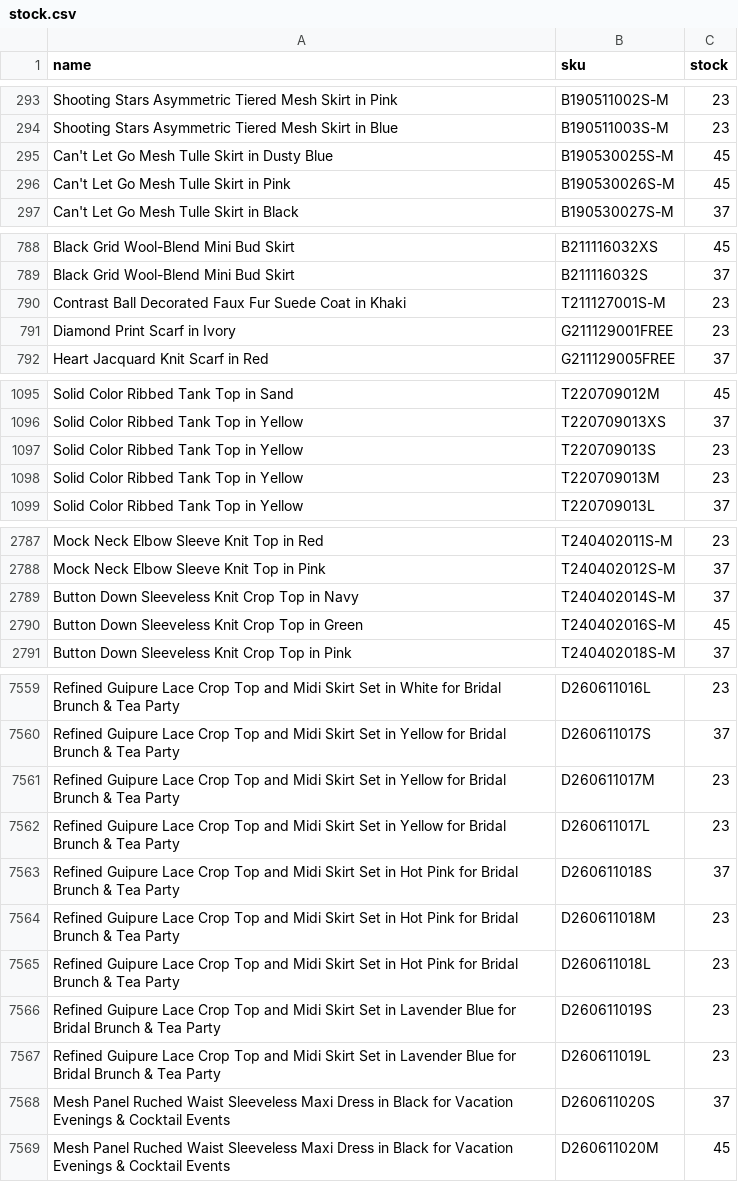
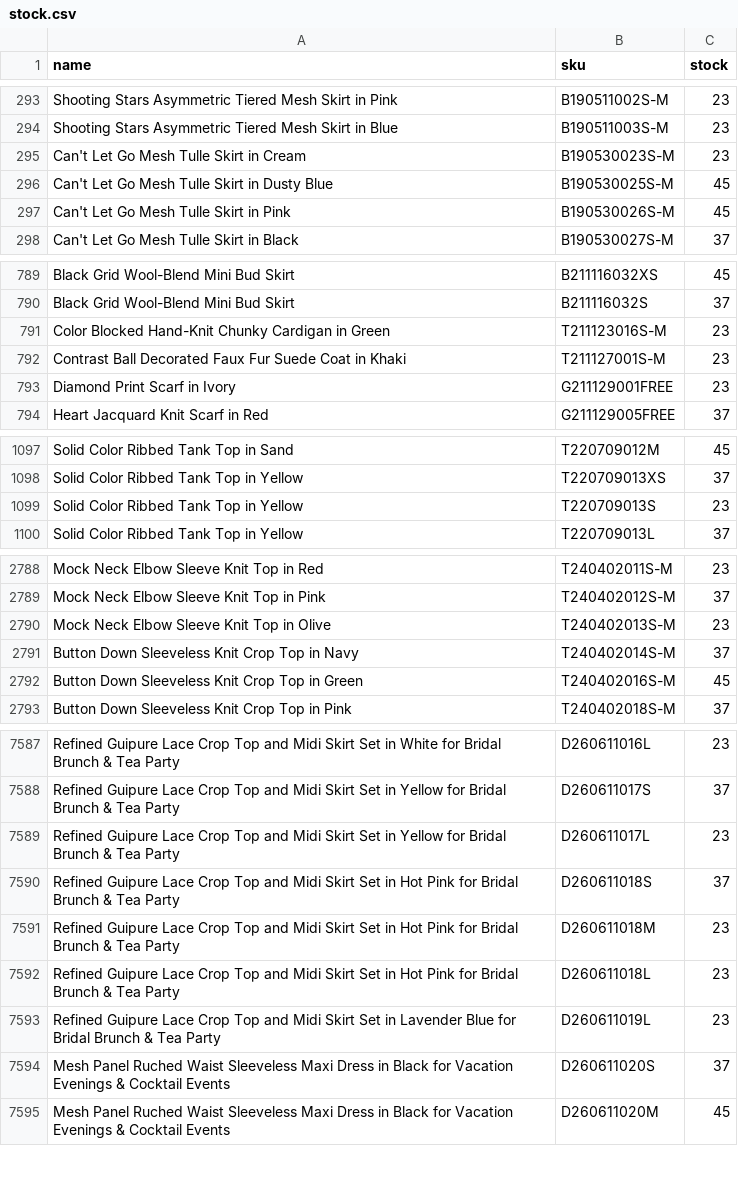
Before and after one commit to chicwishstock/stock, a CSV file: stock.csv, drawn as a sheet; only a part is shown, gaps mark what is left out; the diff covers the shown part only.

```diff
--- a/stock.csv
+++ b/stock.csv
@@ -294,2 +294,3 @@ Shooting Stars Asymmetric Tiered Mesh Skirt in Pink,B190511002S-M,23
 Shooting Stars Asymmetric Tiered Mesh Skirt in Blue,B190511003S-M,23
+Can't Let Go Mesh Tulle Skirt in Cream,B190530023S-M,23
 Can't Let Go Mesh Tulle Skirt in Dusty Blue,B190530025S-M,45
@@ -789,2 +790,3 @@ Black Grid Wool-Blend Mini Bud Skirt,B211116032XS,45
 Black Grid Wool-Blend Mini Bud Skirt,B211116032S,37
+Color Blocked Hand-Knit Chunky Cardigan in Green,T211123016S-M,23
 Contrast Ball Decorated Faux Fur Suede Coat in Khaki,T211127001S-M,23
@@ -1097,3 +1099,2 @@ Solid Color Ribbed Tank Top in Yellow,T220709013XS,37
 Solid Color Ribbed Tank Top in Yellow,T220709013S,23
-Solid Color Ribbed Tank Top in Yellow,T220709013M,23
 Solid Color Ribbed Tank Top in Yellow,T220709013L,37
@@ -2788,2 +2789,3 @@ Mock Neck Elbow Sleeve Knit Top in Red,T240402011S-M,23
 Mock Neck Elbow Sleeve Knit Top in Pink,T240402012S-M,37
+Mock Neck Elbow Sleeve Knit Top in Olive,T240402013S-M,23
 Button Down Sleeveless Knit Crop Top in Navy,T240402014S-M,37
@@ -7560,3 +7588,2 @@ Refined Guipure Lace Crop Top and Midi Skirt Set in White for Bridal Brunch & Te
 Refined Guipure Lace Crop Top and Midi Skirt Set in Yellow for Bridal Brunch & Tea Party,D260611017S,37
-Refined Guipure Lace Crop Top and Midi Skirt Set in Yellow for Bridal Brunch & Tea Party,D260611017M,23
 Refined Guipure Lace Crop Top and Midi Skirt Set in Yellow for Bridal Brunch & Tea Party,D260611017L,23
@@ -7565,3 +7592,2 @@ Refined Guipure Lace Crop Top and Midi Skirt Set in Hot Pink for Bridal Brunch &
 Refined Guipure Lace Crop Top and Midi Skirt Set in Hot Pink for Bridal Brunch & Tea Party,D260611018L,23
-Refined Guipure Lace Crop Top and Midi Skirt Set in Lavender Blue for Bridal Brunch & Tea Party,D260611019S,23
 Refined Guipure Lace Crop Top and Midi Skirt Set in Lavender Blue for Bridal Brunch & Tea Party,D260611019L,23
```
Also changed, not shown: 29 added rows, 3 removed rows and 24 edited cells elsewhere in this file.
